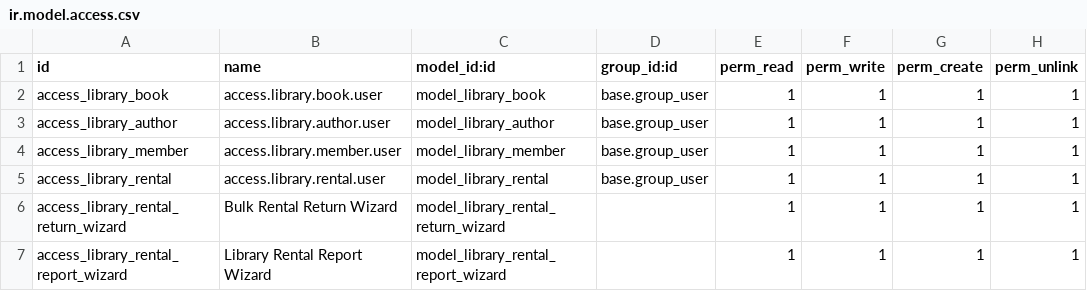
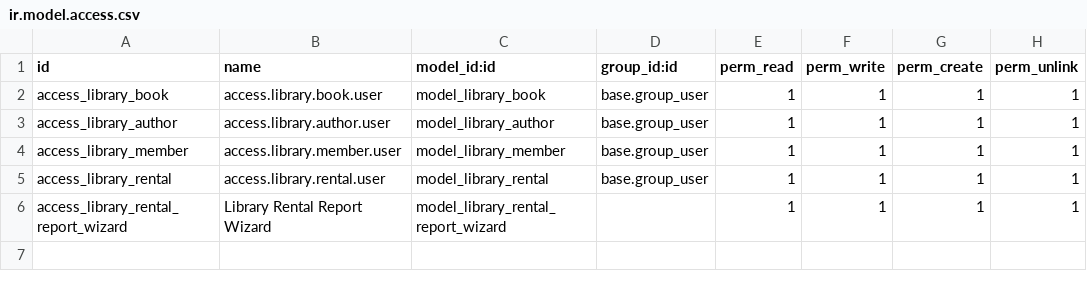
Before and after one commit to Vannytoch/Library-Management, a CSV file: library_management/security/ir.model.access.csv, drawn as a sheet; the diff names each change by its address in the sheet, - before the commit and + after, or states it on an @@ line.

```diff
--- a/library_management/security/ir.model.access.csv
+++ b/library_management/security/ir.model.access.csv
-row 6: access_library_rental_return_wizard | Bulk Rental Return Wizard | model_library_rental_return_wizard |  | 1 | 1 | 1 | 1
```
Also changed, not shown: 15 other files.
